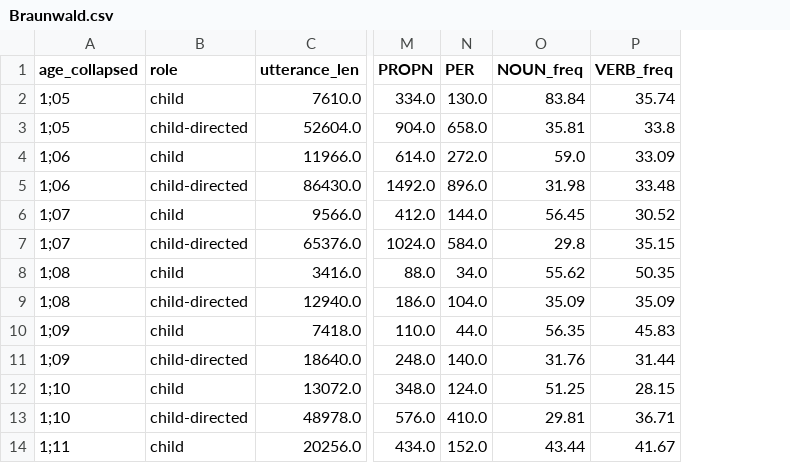
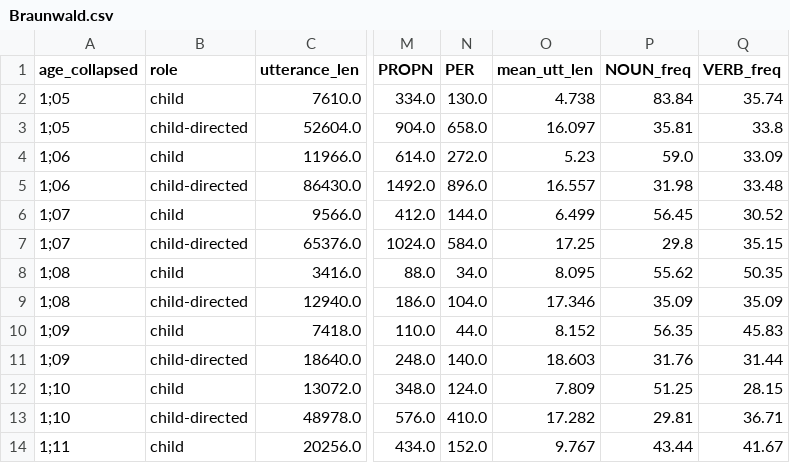
Before and after one commit to daniblu/lang_ana_assignment_5, a CSV file: data/Braunwald.csv, drawn as a sheet; only a part is shown, gaps mark what is left out; the diff names each change by its address in the sheet, - before the commit and + after, or states it on an @@ line.

```diff
--- a/data/Braunwald.csv
+++ b/data/Braunwald.csv
+column O (mean_utt_len), rows 2-14: 4.738 | 16.097 | 5.23 | 16.557 | 6.499 | 17.25 | 8.095 | 17.346 | 8.152 | 18.603 | 7.809 | 17.282 | 9.767
```
Also changed, not shown: 14 other files.
